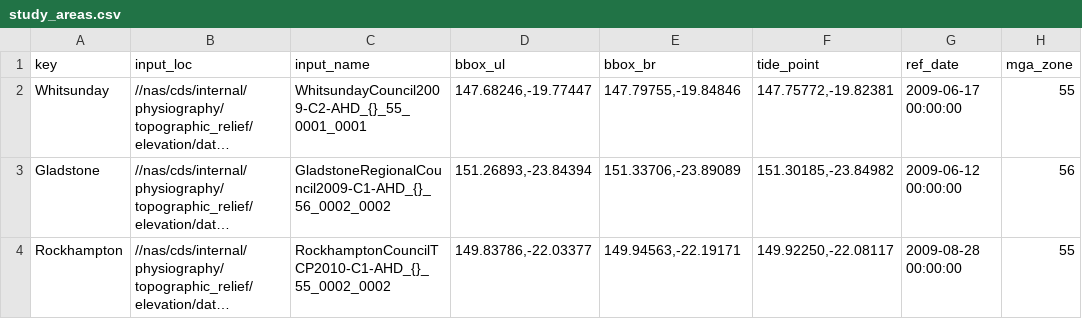
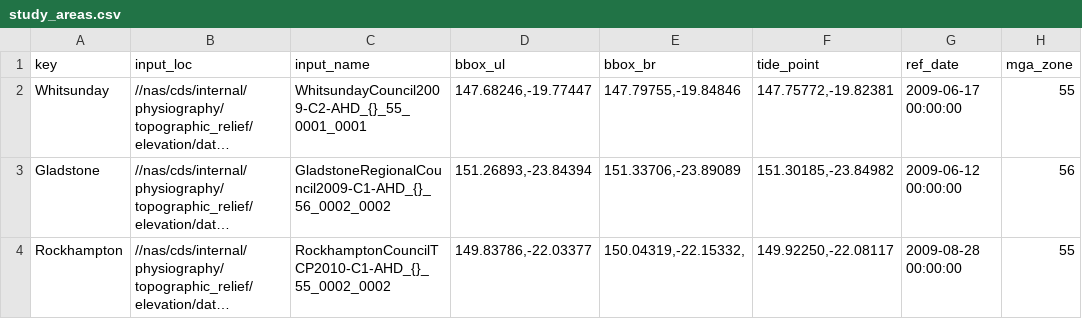
Before and after one commit to robbibt/nidem_visualisations, a CSV file: study_areas.csv, drawn as a sheet; only a part is shown; long unchanged cells end in …; the diff names each change by its address in the sheet, - before the commit and + after, or states it on an @@ line.

Commit message:
Update study_areas.csv

```diff
--- a/study_areas.csv
+++ b/study_areas.csv
-E4 (bbox_br): 149.94563,-22.19171
+E4 (bbox_br): 150.04319,-22.15332,
```
